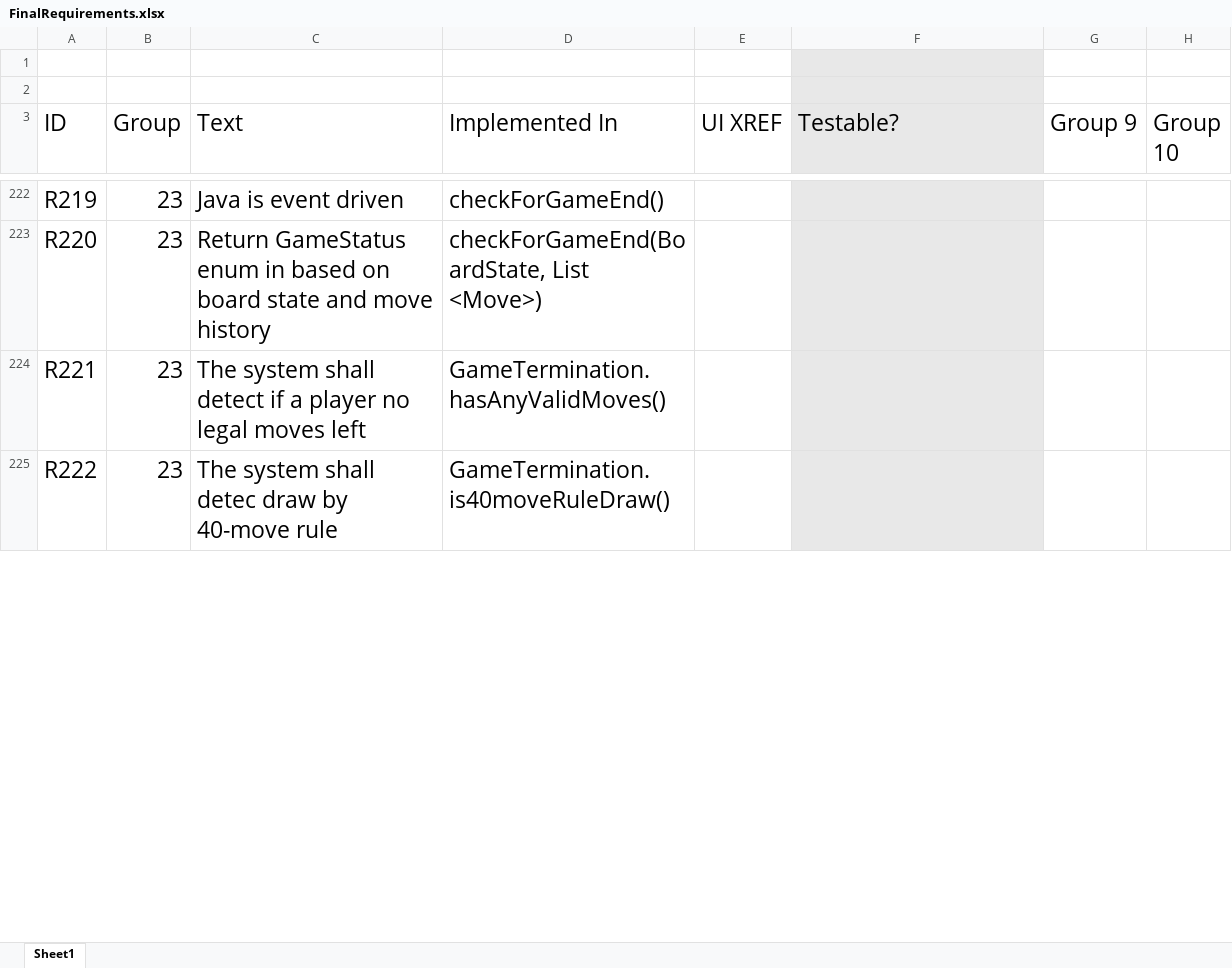
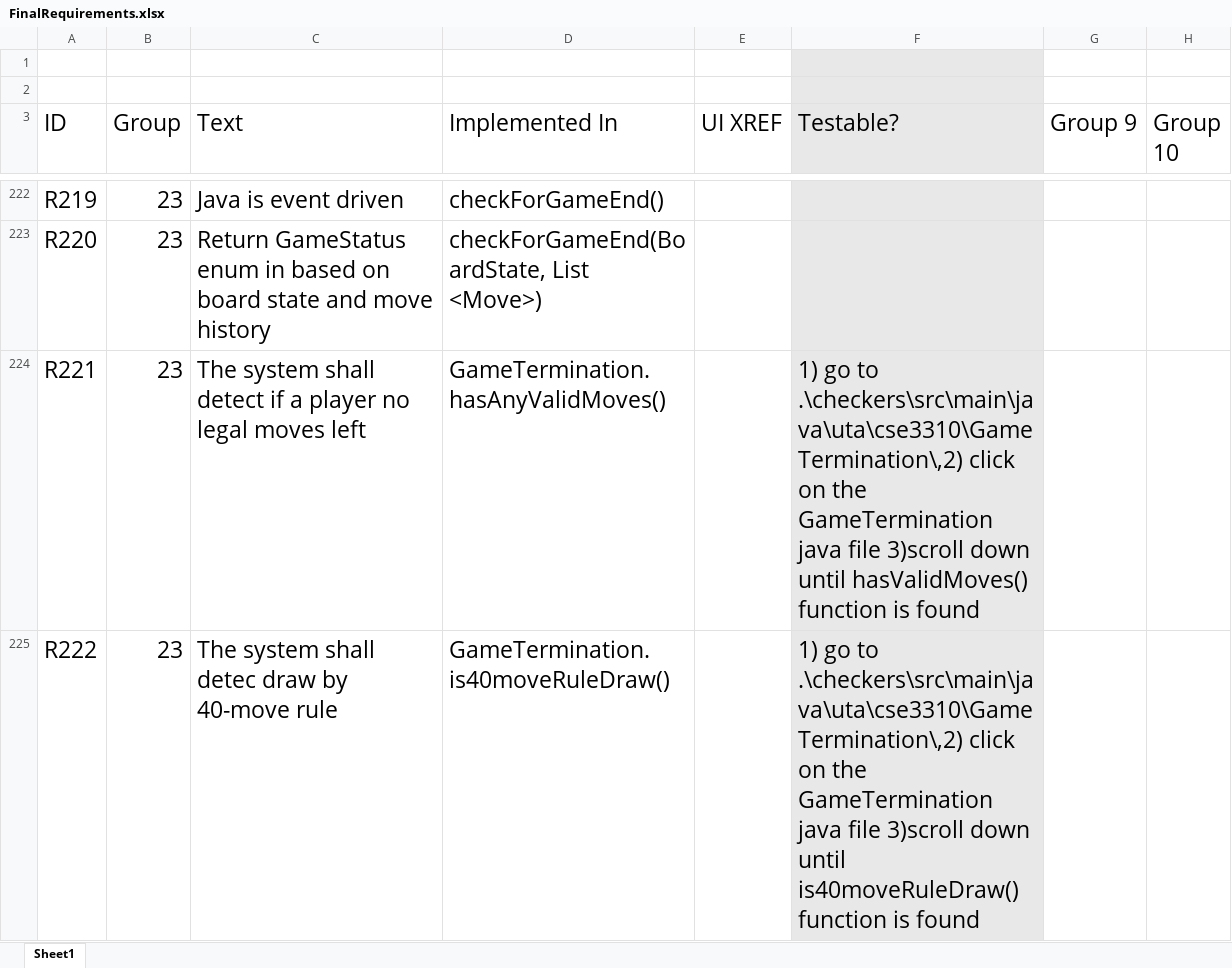
Before and after one commit to utastudents/cse3310-sp25-003, an Excel workbook: FinalRequirements.xlsx, sheet Sheet1, drawn as a sheet; only a part is shown, gaps mark what is left out; values as stored, in another font and other column widths than the file's, no borders; charts and pictures and table styles not drawn; the diff covers the shown part only; the diff names each change by its address in the sheet, - before the commit and + after, or states it on an @@ line.

Commit message:
Group 23 update

```diff
--- a/FinalRequirements.xlsx (sheet Sheet1)
+++ b/FinalRequirements.xlsx (sheet Sheet1)
-F224 (Testable?): (empty)
+F224 (Testable?): 1) go to .\checkers\src\main\java\uta\cse3310\GameTermination\,2) click on the GameTermination java file 3)scroll down until hasValidMoves() function is found
-F225 (Testable?): (empty)
+F225 (Testable?): 1) go to .\checkers\src\main\java\uta\cse3310\GameTermination\,2) click on the GameTermination java file 3)scroll down until is40moveRuleDraw() function is found
```
Also changed, not shown: 3 edited cells elsewhere in this sheet, charts or pictures.
